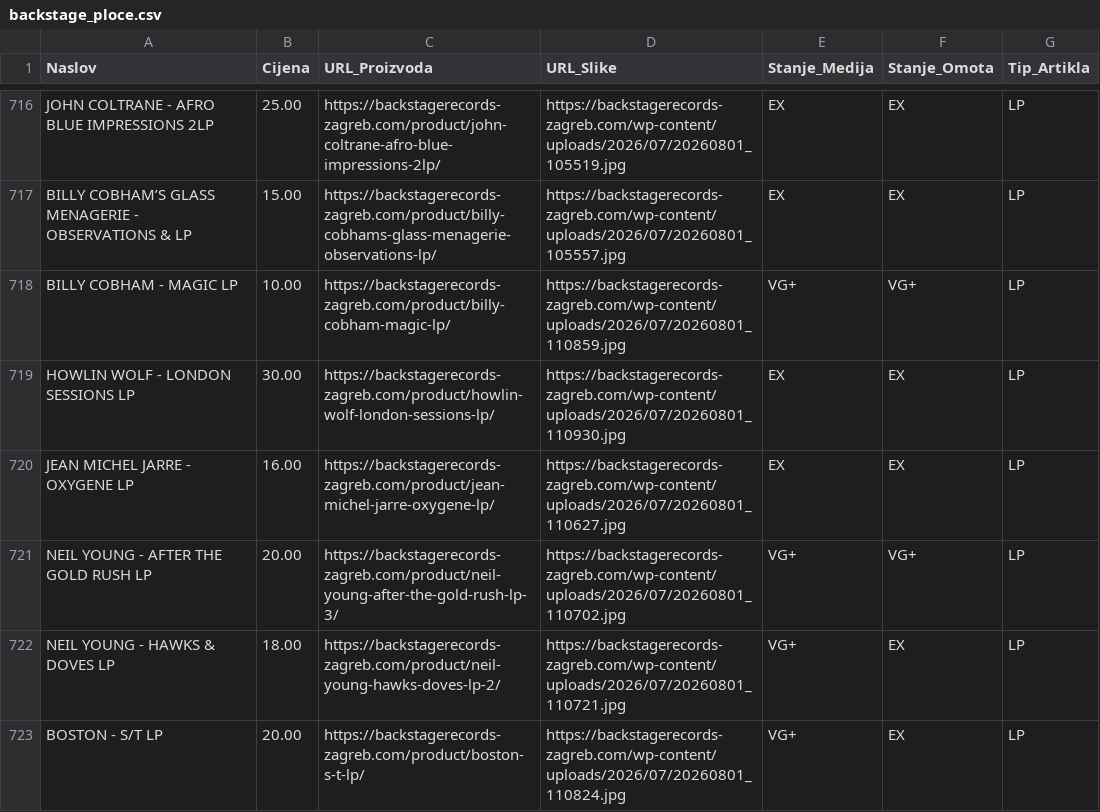
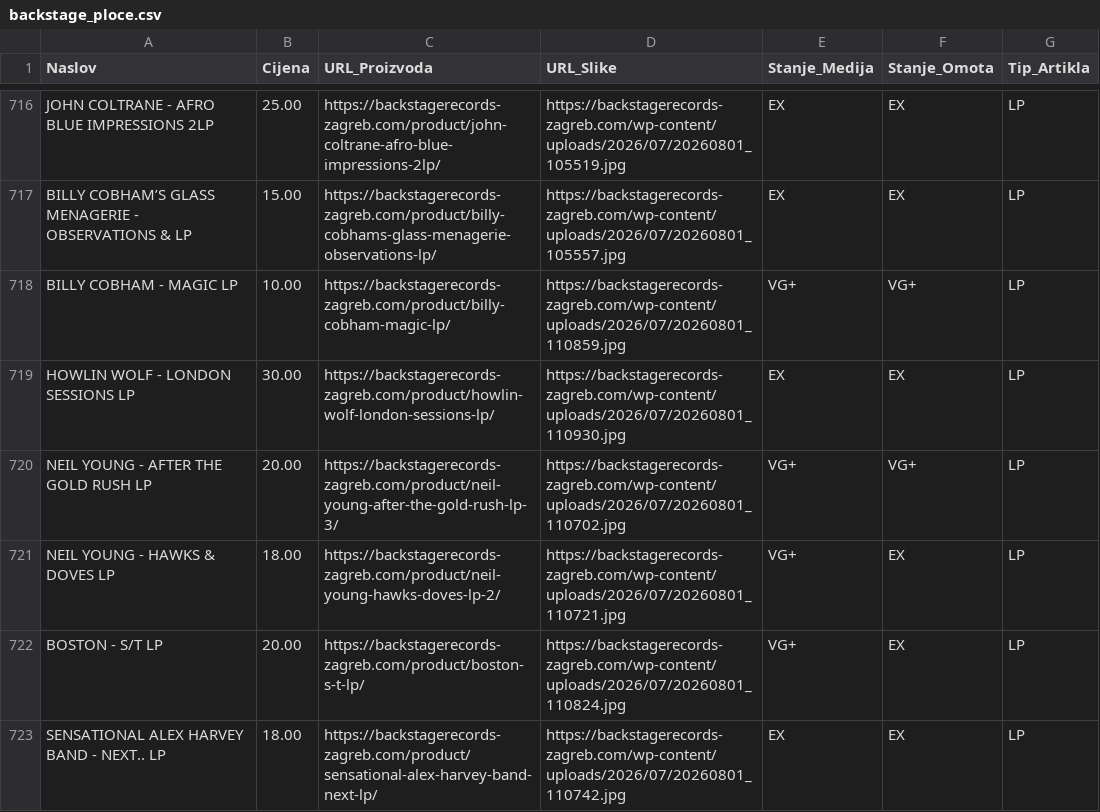
Before and after one commit to Z0M81Eb/baza-ploca, a CSV file: backstage_ploce.csv, drawn as a sheet; only a part is shown, gaps mark what is left out; the shorter side is filled out with more unchanged rows.

```diff
--- a/backstage_ploce.csv
+++ b/backstage_ploce.csv
@@ -719,3 +719,2 @@ BILLY COBHAM - MAGIC LP,10.00,https://backstagerecords-zagreb.com/product/billy-
 HOWLIN WOLF - LONDON SESSIONS LP,30.00,https://backstagerecords-zagreb.com/product/howlin-wolf-london-sessions-lp/,https://backstagerecords-zagreb.com/wp-content/uploads/2026/07/20260801_110930.jpg,EX,EX,LP
-JEAN MICHEL JARRE - OXYGENE LP,16.00,https://backstagerecords-zagreb.com/product/jean-michel-jarre-oxygene-lp/,https://backstagerecords-zagreb.com/wp-content/uploads/2026/07/20260801_110627.jpg,EX,EX,LP
 NEIL YOUNG - AFTER THE GOLD RUSH LP,20.00,https://backstagerecords-zagreb.com/product/neil-young-after-the-gold-rush-lp-3/,https://backstagerecords-zagreb.com/wp-content/uploads/2026/07/20260801_110702.jpg,VG+,VG+,LP
```
Also changed, not shown: pdv_ploce.csv, woodstock_ploce.csv, 28 other files.
